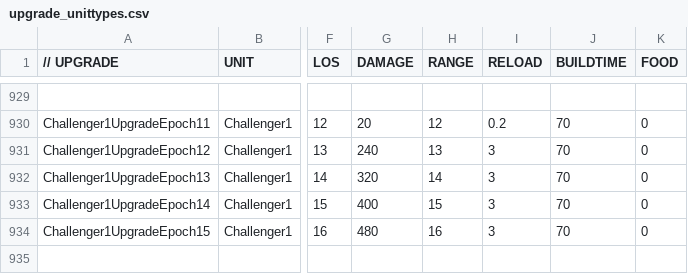
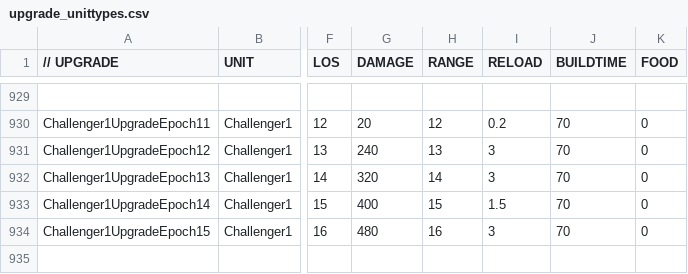
Before and after one commit to luojiang419/ee2, a CSV file: game-metadata/EE2X_db/TechTree/upgrade_unittypes.csv, drawn as a sheet; only a part is shown, gaps mark what is left out; the diff covers the shown part only; the diff names each change by its address in the sheet, - before the commit and + after, or states it on an @@ line.

```diff
--- a/game-metadata/EE2X_db/TechTree/upgrade_unittypes.csv
+++ b/game-metadata/EE2X_db/TechTree/upgrade_unittypes.csv
-I933 (RELOAD): 3
+I933 (RELOAD): 1.5
```
Also changed, not shown: 5 edited cells elsewhere in this file, 1 other file.
